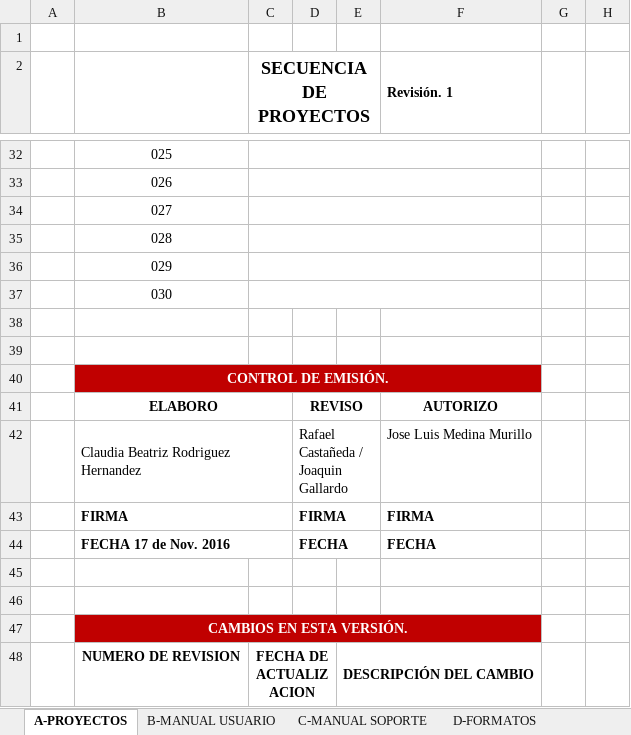
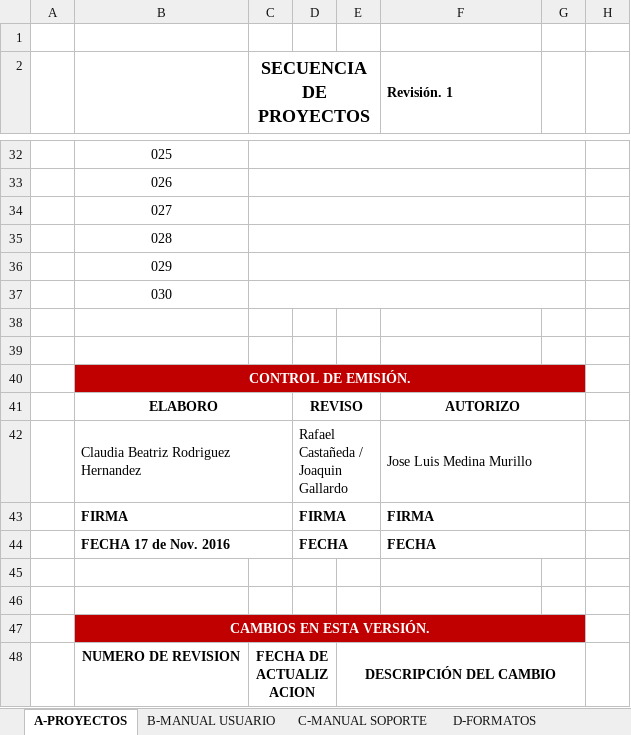
Before and after one commit to soporteccfn/Nomenclatura, an Excel workbook: 099. SECUENCIA DE DOCUMENTACION.xlsx, sheet A-PROYECTOS, drawn as a sheet; only a part is shown, gaps mark what is left out; values as stored, in another font and other column widths than the file's, no borders; charts and pictures not drawn; the diff covers the shown part only; the diff names each change by its address in the sheet, - before the commit and + after, or states it on an @@ line.

```diff
--- a/099. SECUENCIA DE DOCUMENTACION.xlsx (sheet A-PROYECTOS)
+++ b/099. SECUENCIA DE DOCUMENTACION.xlsx (sheet A-PROYECTOS)
+G2:G4 merged
-C32:F32 merged
+C32:G32 merged
-C33:F33 merged
+C33:G33 merged
-C34:F34 merged
+C34:G34 merged
-C35:F35 merged
+C35:G35 merged
-C36:F36 merged
+C36:G36 merged
-C37:F37 merged
+C37:G37 merged
-B40:F40 merged
+B40:G40 merged
-G40 fill: none
+G40 fill: #C00000
+F41:G41 merged
+F42:G42 merged
+F43:G43 merged
+F44:G44 merged
-B47:F47 merged
+B47:G47 merged
-G47 fill: none
+G47 fill: #C00000
-E48:F48 merged
+E48:G48 merged
```
Also changed, not shown: 13 edited cells and merged cells elsewhere in this sheet, 1 other file.
